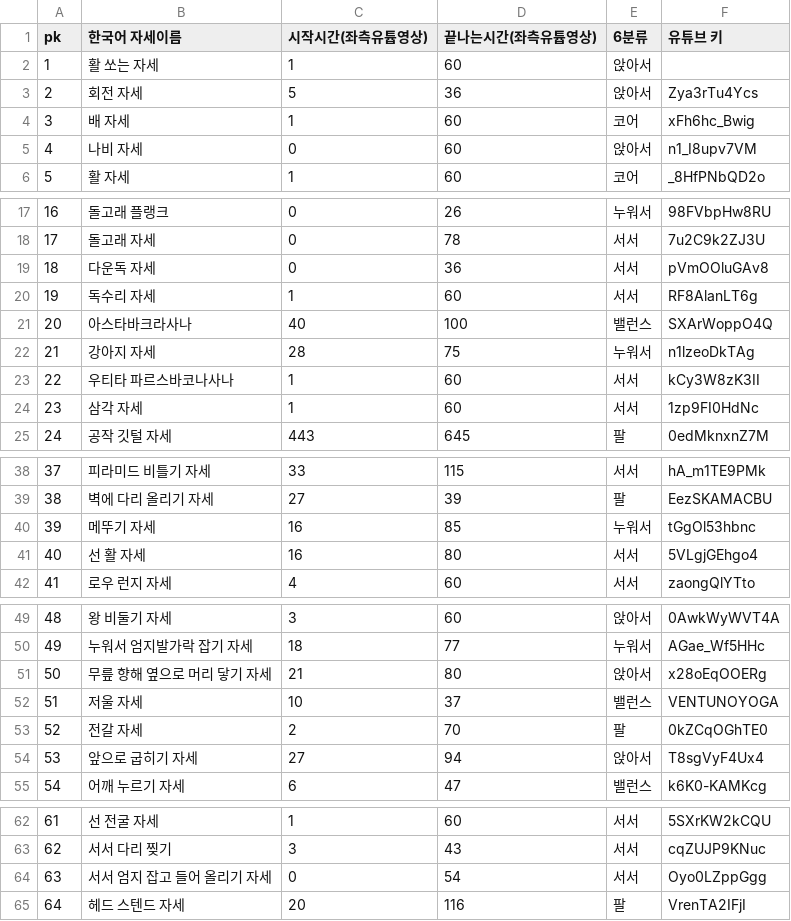
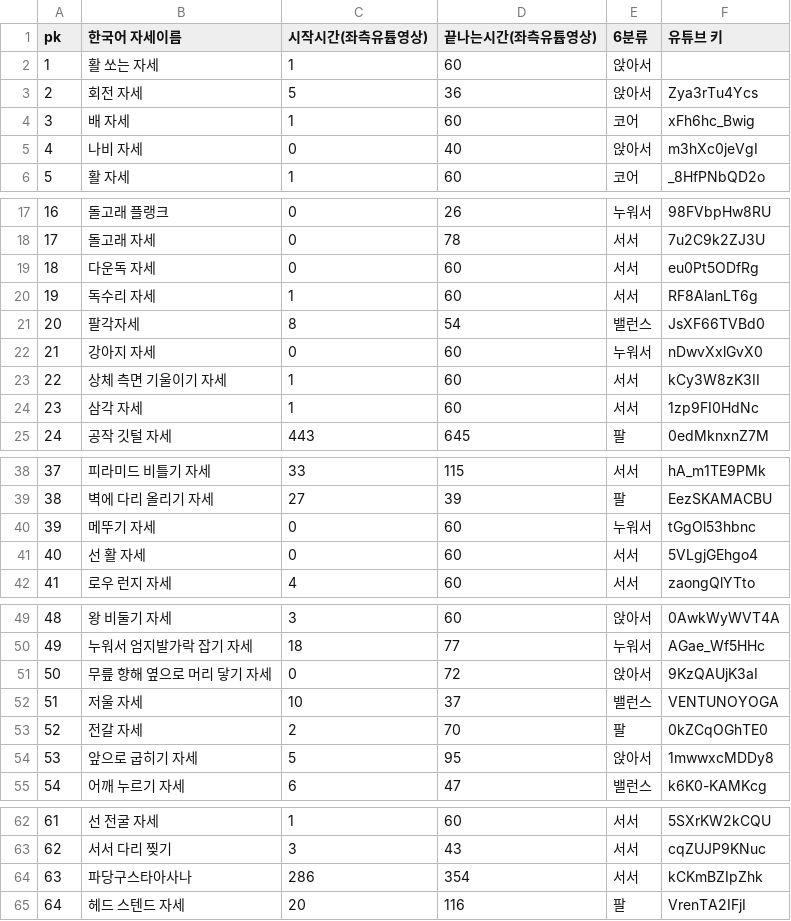
Before and after one commit to younghoondoodoom/wellai_backend, a CSV file: data/exercise.csv, drawn as a sheet; only a part is shown, gaps mark what is left out; the diff covers the shown part only.

```diff
--- a/data/exercise.csv
+++ b/data/exercise.csv
@@ -4,3 +4,3 @@ pk,한국어 자세이름,시작시간(좌측유튭영상),끝나는시간(좌
 3,배 자세,1,60,코어,xFh6hc_Bwig
-4,나비 자세,0,60,앉아서,n1_I8upv7VM
+4,나비 자세,0,40,앉아서,m3hXc0jeVgI
 5,활 자세,1,60,코어,_8HfPNbQD2o
@@ -18,7 +18,7 @@ pk,한국어 자세이름,시작시간(좌측유튭영상),끝나는시간(좌
 17,돌고래 자세,0,78,서서,7u2C9k2ZJ3U
-18,다운독 자세,0,36,서서,pVmOOluGAv8
+18,다운독 자세,0,60,서서,eu0Pt5ODfRg
 19,독수리 자세,1,60,서서,RF8AlanLT6g
-20,아스타바크라사나,40,100,밸런스,SXArWoppO4Q
-21,강아지 자세,28,75,누워서,n1lzeoDkTAg
-22,우티타 파르스바코나사나,1,60,서서,kCy3W8zK3II
+20,팔각자세,8,54,밸런스,JsXF66TVBd0
+21,강아지 자세,0,60,누워서,nDwvXxlGvX0
+22,상체 측면 기울이기 자세,1,60,서서,kCy3W8zK3II
 23,삼각 자세,1,60,서서,1zp9FI0HdNc
@@ -39,4 +39,4 @@ pk,한국어 자세이름,시작시간(좌측유튭영상),끝나는시간(좌
 38,벽에 다리 올리기 자세,27,39,팔,EezSKAMACBU
-39,메뚜기 자세,16,85,누워서,tGgOl53hbnc
-40,선 활 자세,16,80,서서,5VLgjGEhgo4
+39,메뚜기 자세,0,60,누워서,tGgOl53hbnc
+40,선 활 자세,0,60,서서,5VLgjGEhgo4
 41,로우 런지 자세,4,60,서서,zaongQlYTto
@@ -50,6 +50,6 @@ pk,한국어 자세이름,시작시간(좌측유튭영상),끝나는시간(좌
 49,누워서 엄지발가락 잡기 자세,18,77,누워서,AGae_Wf5HHc
-50,무릎 향해 옆으로 머리 닿기 자세,21,80,앉아서,x28oEqOOERg
+50,무릎 향해 옆으로 머리 닿기 자세,0,72,앉아서,9KzQAUjK3aI
 51,저울 자세,10,37,밸런스,VENTUNOYOGA
 52,전갈 자세,2,70,팔,0kZCqOGhTE0
-53,앞으로 굽히기 자세,27,94,앉아서,T8sgVyF4Ux4
+53,앞으로 굽히기 자세,5,95,앉아서,1mwwxcMDDy8
 54,어깨 누르기 자세,6,47,밸런스,k6K0-KAMKcg
@@ -63,3 +63,3 @@ pk,한국어 자세이름,시작시간(좌측유튭영상),끝나는시간(좌
 62,서서 다리 찢기,3,43,서서,cqZUJP9KNuc
-63,서서 엄지 잡고 들어 올리기 자세,0,54,서서,Oyo0LZppGgg
+63,파당구스타아사나,286,354,서서,kCKmBZIpZhk
 64,헤드 스텐드 자세,20,116,팔,VrenTA2IFjI
```
Also changed, not shown: 5 edited cells elsewhere in this file, data/course.csv, data/tag.csv, 1 other file.
